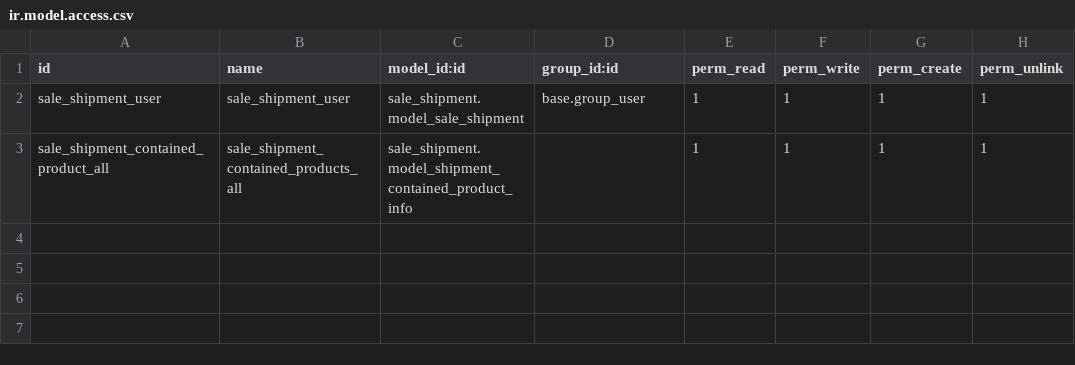
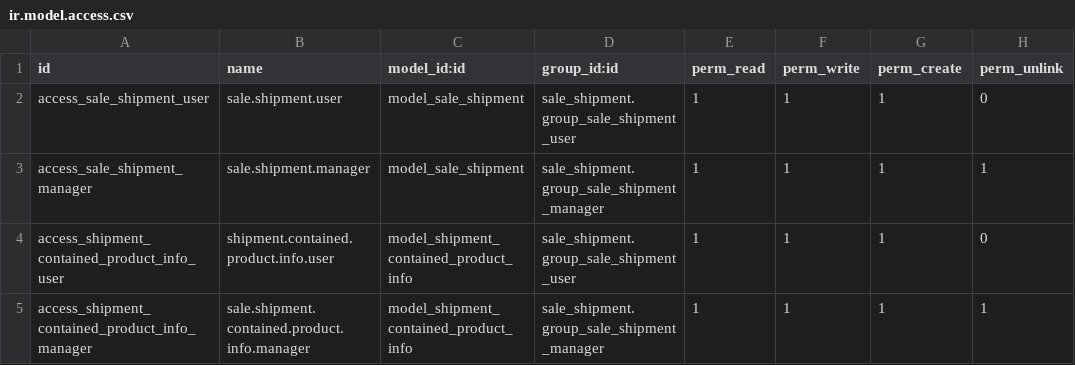
Before and after one commit to Elico-Corp/spark-odoo, a CSV file: sale_shipment/security/ir.model.access.csv, drawn as a sheet.

Commit message:
[FIX]add security and only manager can set back to draft.

```diff
--- a/sale_shipment/security/ir.model.access.csv
+++ b/sale_shipment/security/ir.model.access.csv
@@ -1,3 +1,5 @@
 id,name,model_id:id,group_id:id,perm_read,perm_write,perm_create,perm_unlink
-sale_shipment_user,sale_shipment_user,sale_shipment.model_sale_shipment,base.group_user,1,1,1,1
-sale_shipment_contained_product_all,sale_shipment_contained_products_all,sale_shipment.model_shipment_contained_product_info,,1,1,1,1
+access_sale_shipment_user,sale.shipment.user,model_sale_shipment,sale_shipment.group_sale_shipment_user,1,1,1,0
+access_sale_shipment_manager,sale.shipment.manager,model_sale_shipment,sale_shipment.group_sale_shipment_manager,1,1,1,1
+access_shipment_contained_product_info_user,shipment.contained.product.info.user,model_shipment_contained_product_info,sale_shipment.group_sale_shipment_user,1,1,1,0
+access_shipment_contained_product_info_manager,sale.shipment.contained.product.info.manager,model_shipment_contained_product_info,sale_shipment.group_sale_shipment_manager,1,1,1,1
```
Also changed, not shown: 4 other files.
